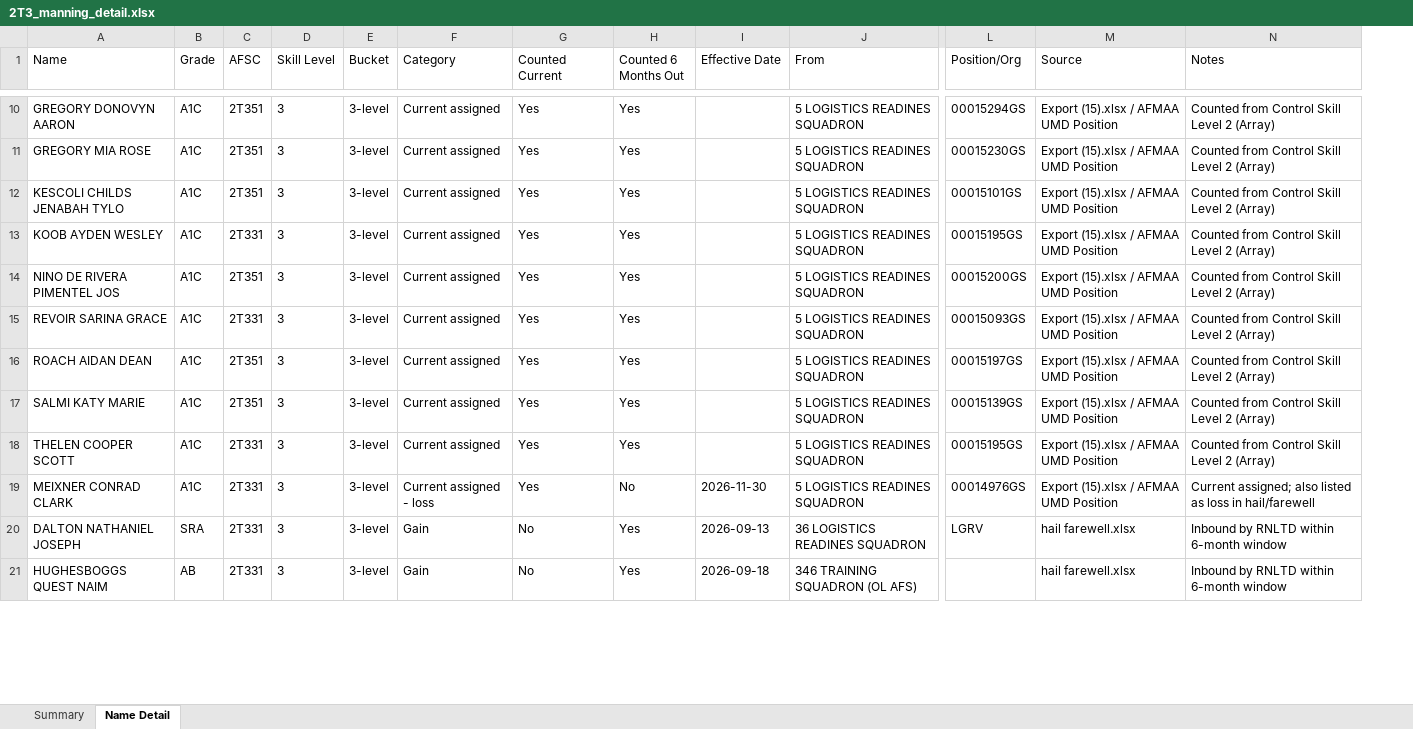
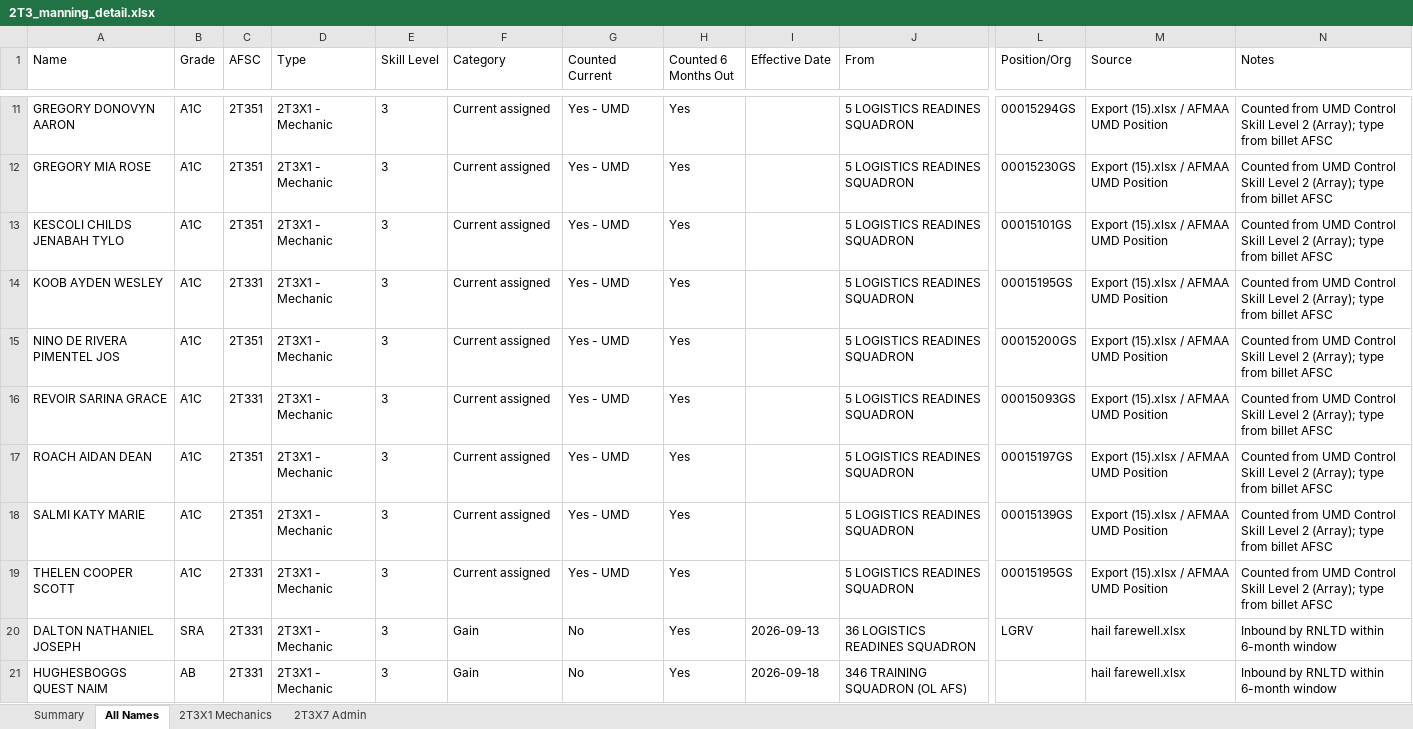
Before and after one commit to ScheelJW/manning, an Excel workbook: 2T3_manning_detail.xlsx, sheet All Names, drawn as a sheet; only a part is shown, gaps mark what is left out; values as stored, in another font and other column widths than the file's, no borders; removed rows and columns are numbered as before the commit, all else as after; rows hold the shown columns only; the diff covers the shown part only; the diff names each change by its address in the sheet, - before the commit and + after, or states it on an @@ line.

```diff
--- a/2T3_manning_detail.xlsx (sheet All Names)
+++ b/2T3_manning_detail.xlsx (sheet All Names)
-sheet tab: Name Detail
+sheet tab: All Names
+sheet tab: 2T3X1 Mechanics
+sheet tab: 2T3X7 Admin
+column D (Type), rows 11-21: all 2T3X1 - Mechanic
-column E (Bucket), rows 10-18: all 3-level; rows 20-21: 3-level | 3-level
-G11:G19 (Counted Current): Yes
+G11:G19 (Counted Current): Yes - UMD
-N11:N19 (Notes): Counted from Control Skill Level 2 (Array)
+N11:N19 (Notes): Counted from UMD Control Skill Level 2 (Array); type from billet AFSC
-row 19: MEIXNER CONRAD CLARK | A1C | 2T331 | 3 | 3-level | Current assigned - loss | Yes | No | 2026-11-30 | 5 LOGISTICS READINES SQUADRON | 00014976GS | Export (15).xlsx / AFMAA UMD Position | Current assigned; also listed as loss in hail/farewell
```
Also changed, not shown: 16 added rows, 5 removed rows and 67 edited cells elsewhere in this sheet, sheet Summary.
